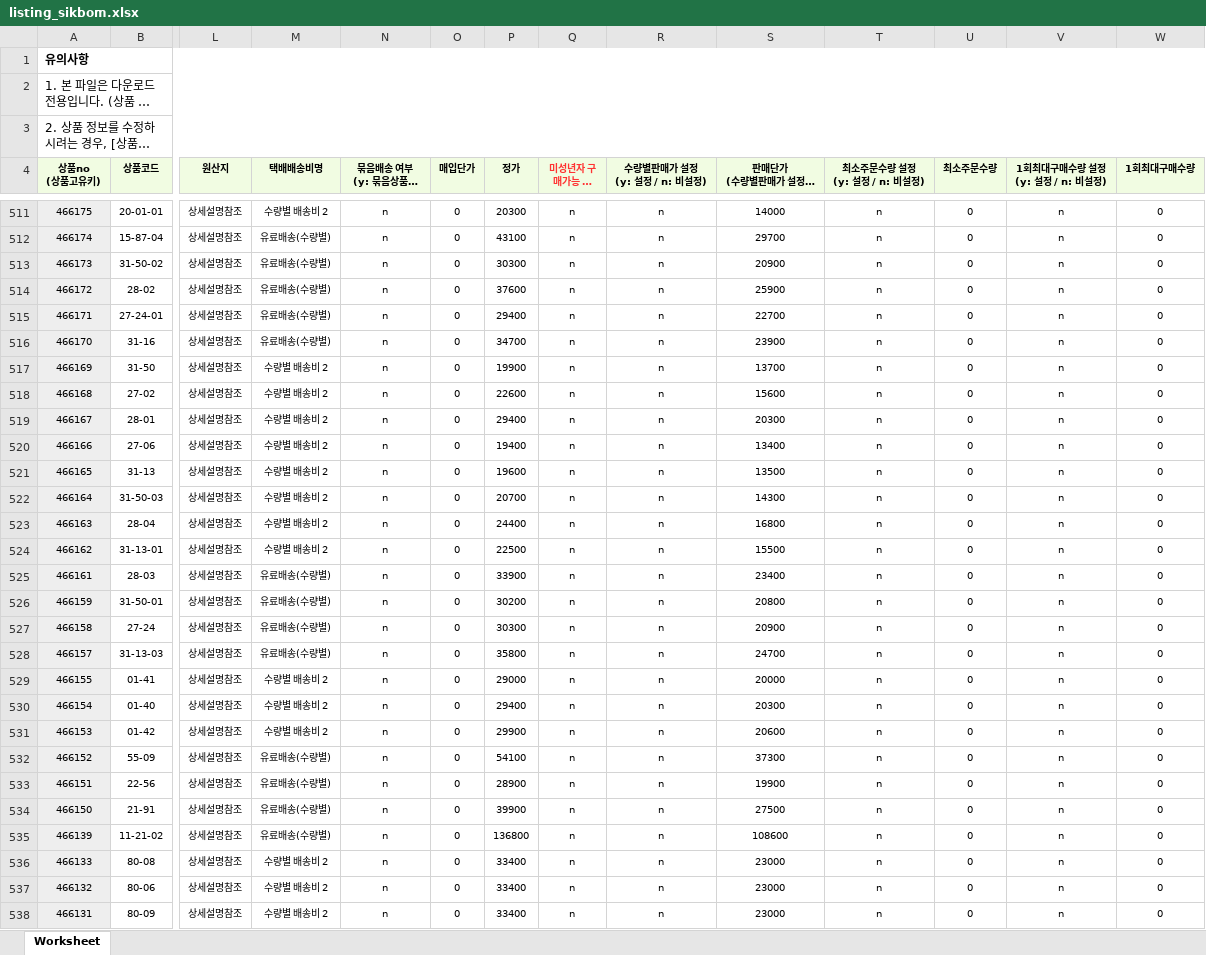
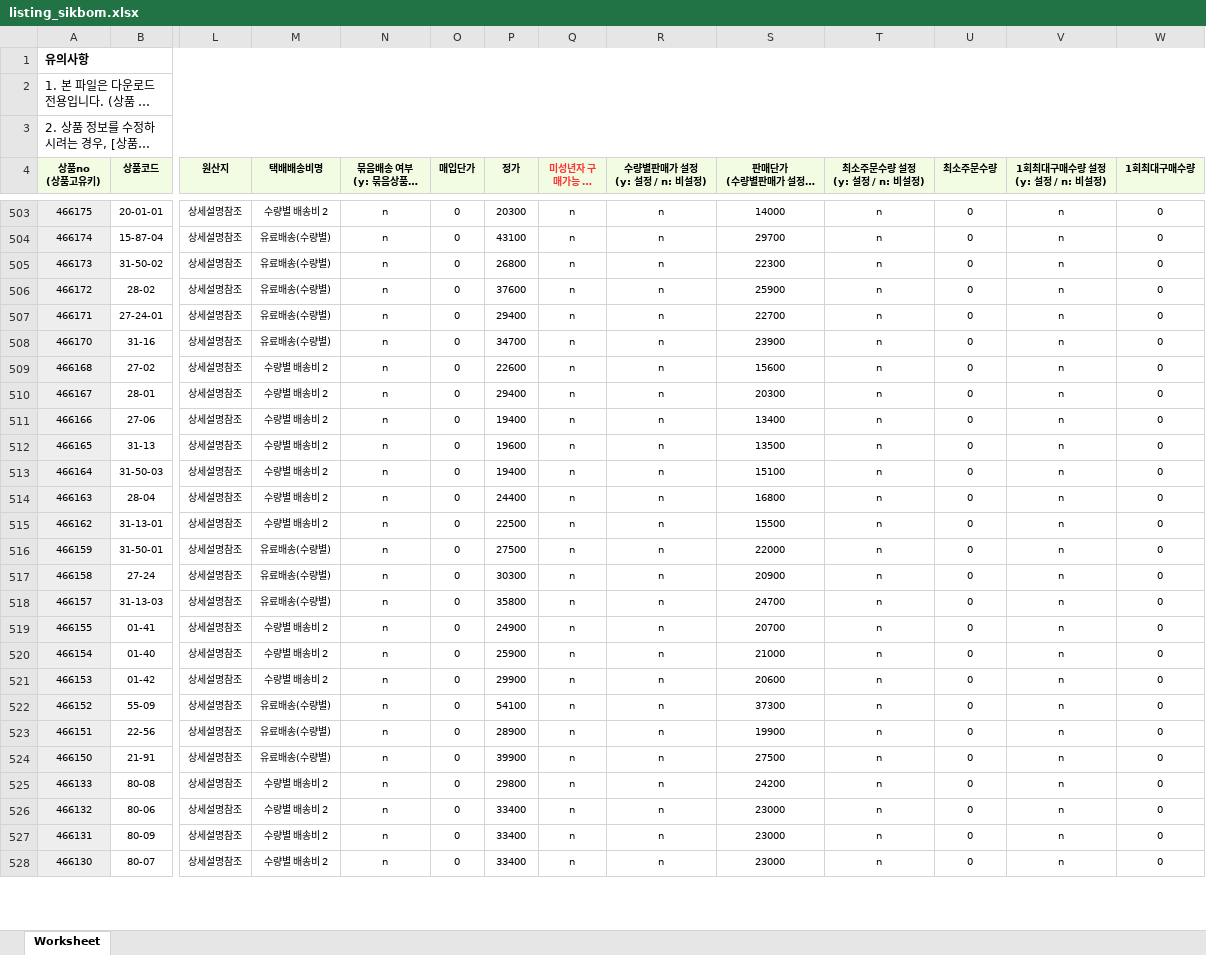
Before and after one commit to OURPROJECTDAO/work-automation-app, an Excel workbook: reference/listing_sikbom.xlsx, sheet Worksheet, drawn as a sheet; only a part is shown, gaps mark what is left out; the shorter side is filled out with more unchanged rows; long unchanged cells end in …; values as stored, in another font and other column widths than the file's, no borders; removed rows and columns are numbered as before the commit, all else as after; rows hold the shown columns only; the diff covers the shown part only; the diff names each change by its address in the sheet, - before the commit and + after, or states it on an @@ line.

Commit message:
data(listing-raw): sikbom 원본양식 갱신

```diff
--- a/reference/listing_sikbom.xlsx (sheet Worksheet)
+++ b/reference/listing_sikbom.xlsx (sheet Worksheet)
-P505 (정가): 30300
+P505 (정가): 26800
-S505: 20900
+S505: 22300
-row 517: 466169 | 31-50 | 상세설명참조 | 수량별 배송비 2 | n | 0 | 19900 | n | n | 13700 | n | 0 | n | 0
-P513 (정가): 20700
+P513 (정가): 19400
-S513: 14300
+S513: 15100
-row 525: 466161 | 28-03 | 상세설명참조 | 유료배송(수량별) | n | 0 | 33900 | n | n | 23400 | n | 0 | n | 0
-P516 (정가): 30200
+P516 (정가): 27500
-S516: 20800
+S516: 22000
-P519 (정가): 29000
+P519 (정가): 24900
-S519: 20000
+S519: 20700
-P520 (정가): 29400
+P520 (정가): 25900
-S520: 20300
+S520: 21000
-row 535: 466139 | 11-21-02 | 상세설명참조 | 유료배송(수량별) | n | 0 | 136800 | n | n | 108600 | n | 0 | n | 0
-P525 (정가): 33400
+P525 (정가): 29800
-S525: 23000
+S525: 24200
```
Also changed, not shown: 9 removed rows and 106 edited cells elsewhere in this sheet.
